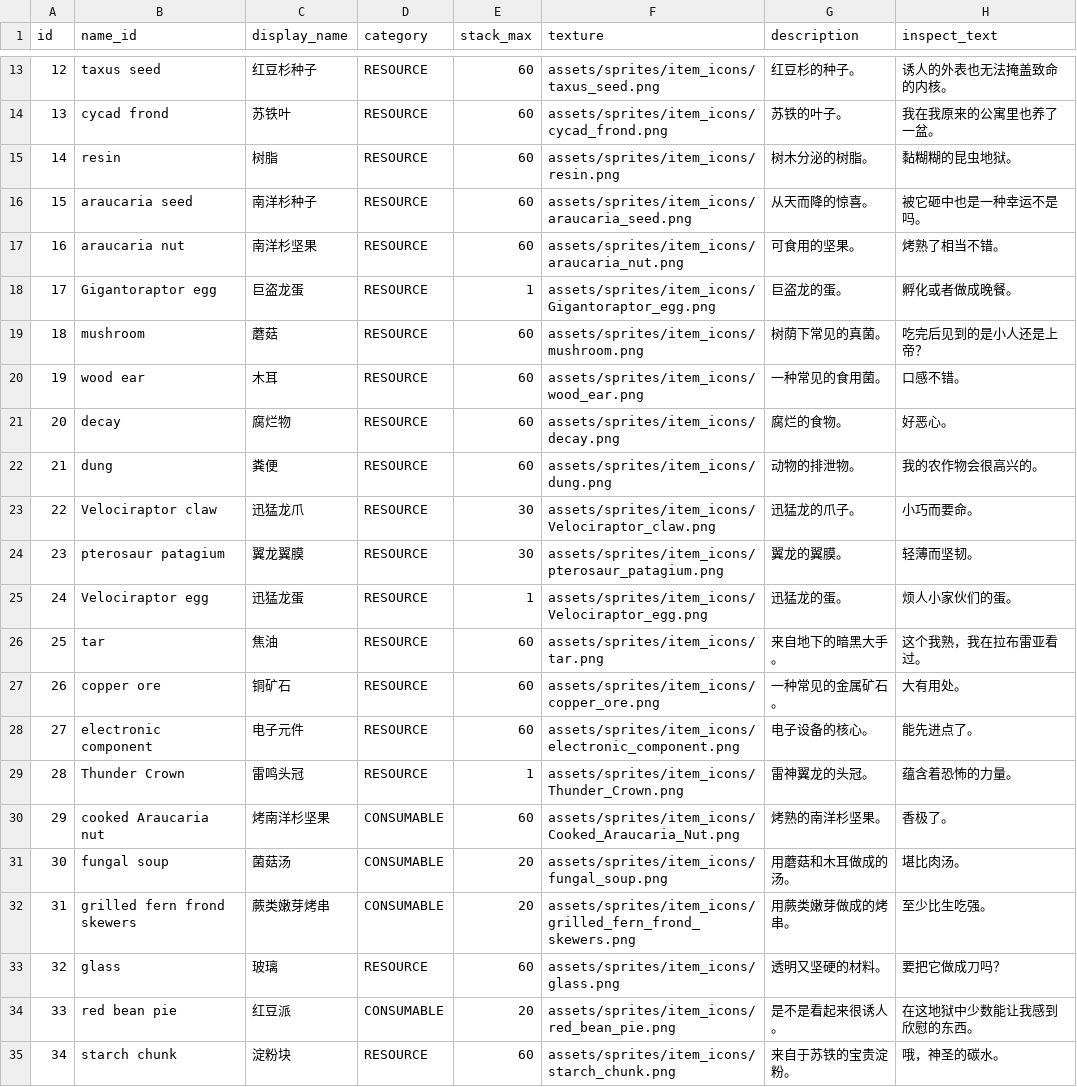
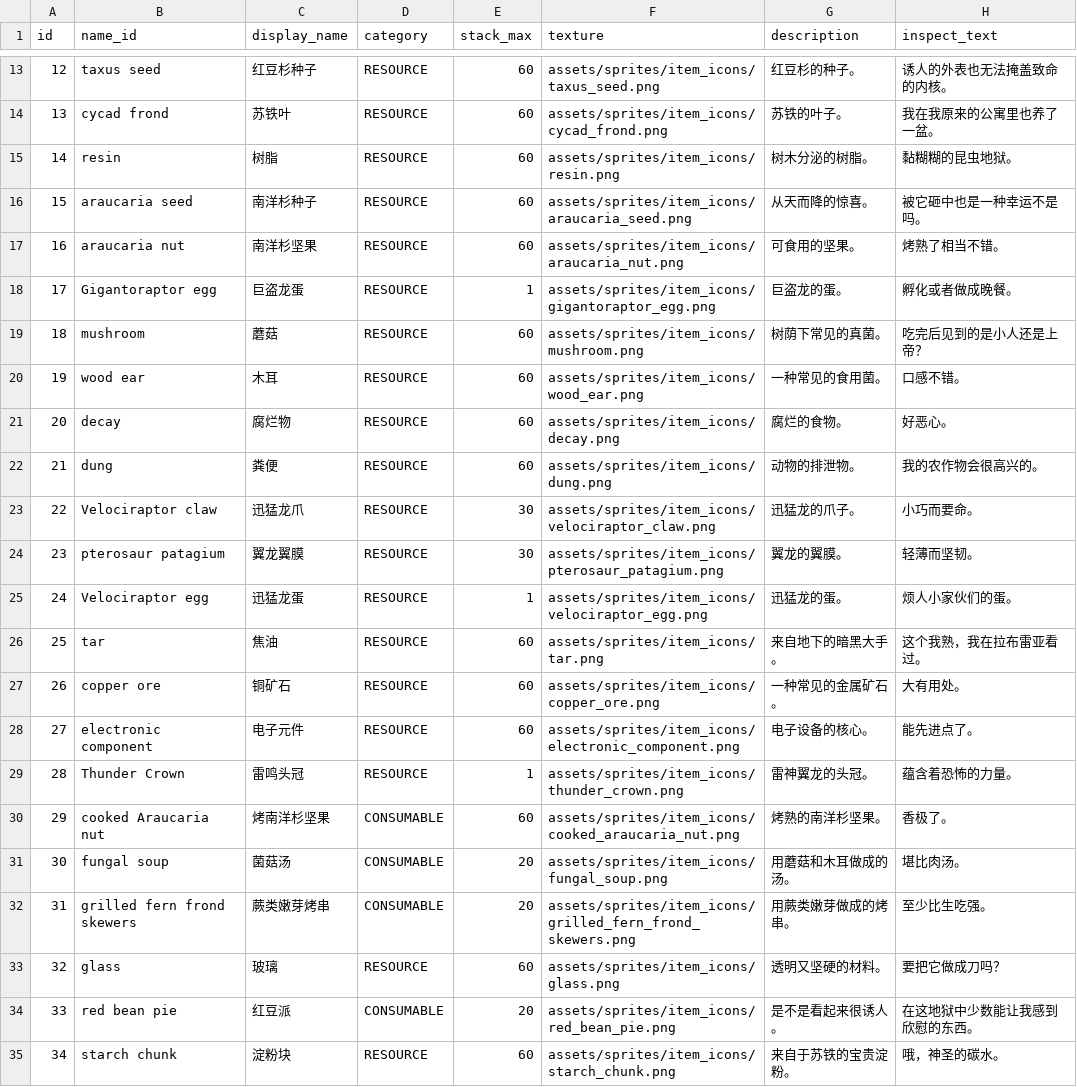
Before and after one commit to MilkGolium/TheLawOfPrey, a CSV file: assets/databases/items.csv (was assets/database/items.csv), drawn as a sheet; only a part is shown, gaps mark what is left out; the diff covers the shown part only.

Commit message:
统一数据表目录与图标命名，新增素材核查脚本
- assets/database 改名 assets/databases，README、src/font.c 的 CSV_DIR 与
  字体文档里的路径同步
- 物品图标磁盘文件名统一为小写蛇形，items.csv 的 texture 字段与之逐字一致，
  避免在大小写敏感的 Linux/FreeBSD 上加载失败
- 界面文本约定为按场景一个 CSV：assets/strings/<scene_name>.csv，删除原先
  的两个空目录
- 新增 scripts/check_assets.py：用 os.listdir 取真实文件名做大小写敏感比对
  （os.path.exists 在 macOS 上会假阳性），报告图标缺失与大小写不符，并校验
  路径规范与 consumables.csv 的悬空引用；有错误退出码 1，仅警告退出码 0
- 移除 .vscode 配置并加入 .gitignore，修正 ui.h 的注释表述
- README 素材与待定两节按现状更新

```diff
--- a/assets/database/items.csv
+++ b/assets/databases/items.csv
@@ -17,3 +17,3 @@ id,name_id,display_name,category,stack_max,texture,description,inspect_text
 16,araucaria nut,南洋杉坚果,"RESOURCE",60,assets/sprites/item_icons/araucaria_nut.png,可食用的坚果。,烤熟了相当不错。
-17,Gigantoraptor egg,巨盗龙蛋,"RESOURCE",1,assets/sprites/item_icons/Gigantoraptor_egg.png,巨盗龙的蛋。,孵化或者做成晚餐。
+17,Gigantoraptor egg,巨盗龙蛋,"RESOURCE",1,assets/sprites/item_icons/gigantoraptor_egg.png,巨盗龙的蛋。,孵化或者做成晚餐。
 18,mushroom,蘑菇,"RESOURCE",60,assets/sprites/item_icons/mushroom.png,树荫下常见的真菌。,吃完后见到的是小人还是上帝？
@@ -22,5 +22,5 @@ id,name_id,display_name,category,stack_max,texture,description,inspect_text
 21,dung,粪便,"RESOURCE",60,assets/sprites/item_icons/dung.png,动物的排泄物。,我的农作物会很高兴的。
-22,Velociraptor claw,迅猛龙爪,"RESOURCE",30,assets/sprites/item_icons/Velociraptor_claw.png,迅猛龙的爪子。,小巧而要命。
+22,Velociraptor claw,迅猛龙爪,"RESOURCE",30,assets/sprites/item_icons/velociraptor_claw.png,迅猛龙的爪子。,小巧而要命。
 23,pterosaur patagium,翼龙翼膜,"RESOURCE",30,assets/sprites/item_icons/pterosaur_patagium.png,翼龙的翼膜。,轻薄而坚韧。
-24,Velociraptor egg,迅猛龙蛋,"RESOURCE",1,assets/sprites/item_icons/Velociraptor_egg.png,迅猛龙的蛋。,烦人小家伙们的蛋。
+24,Velociraptor egg,迅猛龙蛋,"RESOURCE",1,assets/sprites/item_icons/velociraptor_egg.png,迅猛龙的蛋。,烦人小家伙们的蛋。
 25,tar,焦油,"RESOURCE",60,assets/sprites/item_icons/tar.png,来自地下的暗黑大手。,这个我熟，我在拉布雷亚看过。
@@ -28,4 +28,4 @@ id,name_id,display_name,category,stack_max,texture,description,inspect_text
 27,electronic component,电子元件,"RESOURCE",60,assets/sprites/item_icons/electronic_component.png,电子设备的核心。,能先进点了。
-28,Thunder Crown,雷鸣头冠,"RESOURCE",1,assets/sprites/item_icons/Thunder_Crown.png,雷神翼龙的头冠。,蕴含着恐怖的力量。
-29,cooked Araucaria nut,烤南洋杉坚果,"CONSUMABLE",60,assets/sprites/item_icons/Cooked_Araucaria_Nut.png,烤熟的南洋杉坚果。,香极了。
+28,Thunder Crown,雷鸣头冠,"RESOURCE",1,assets/sprites/item_icons/thunder_crown.png,雷神翼龙的头冠。,蕴含着恐怖的力量。
+29,cooked Araucaria nut,烤南洋杉坚果,"CONSUMABLE",60,assets/sprites/item_icons/cooked_araucaria_nut.png,烤熟的南洋杉坚果。,香极了。
 30,fungal soup,菌菇汤,"CONSUMABLE",20,assets/sprites/item_icons/fungal_soup.png,用蘑菇和木耳做成的汤。,堪比肉汤。
```
Also changed, not shown: 10 edited cells elsewhere in this file, 27 other files.
